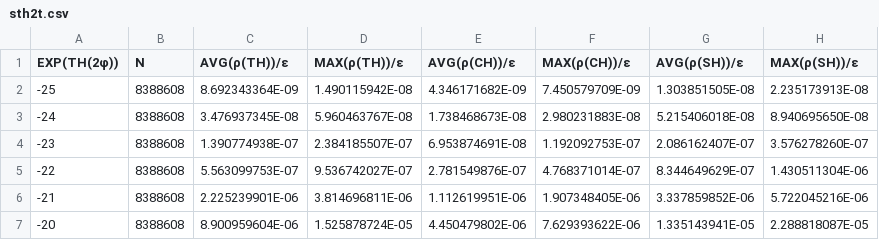
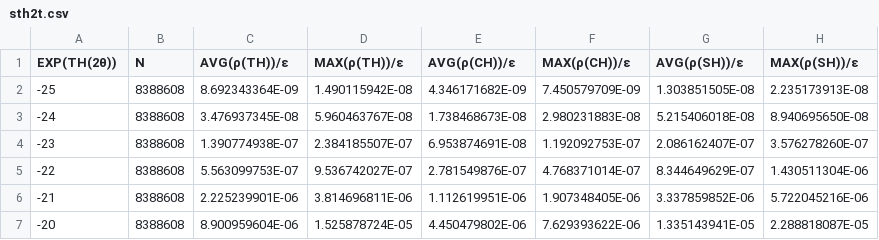
Before and after one commit to venovako/AccJac, a CSV file: var/sth2t.csv, drawn as a sheet; only a part is shown; the diff names each change by its address in the sheet, - before the commit and + after, or states it on an @@ line.

```diff
--- a/var/sth2t.csv
+++ b/var/sth2t.csv
-A1: EXP(TH(2φ))
+A1: EXP(TH(2θ))
```
Also changed, not shown: var/sdeth.csv, 1 other file.
